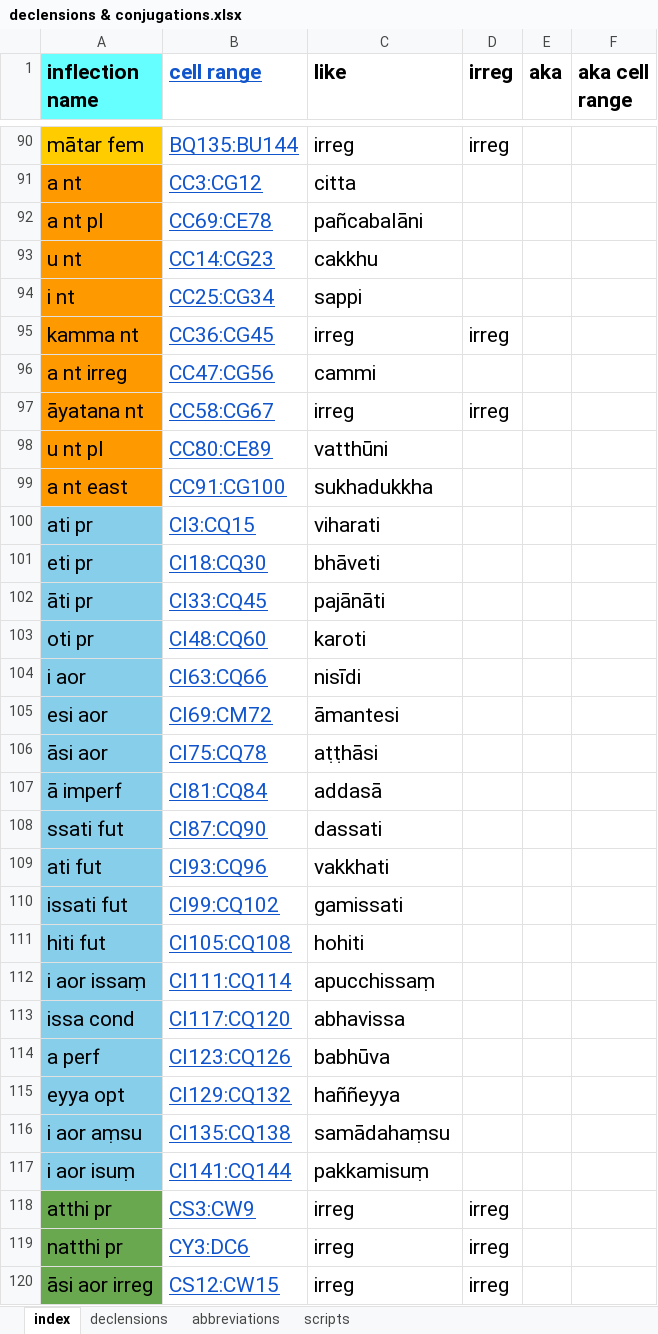
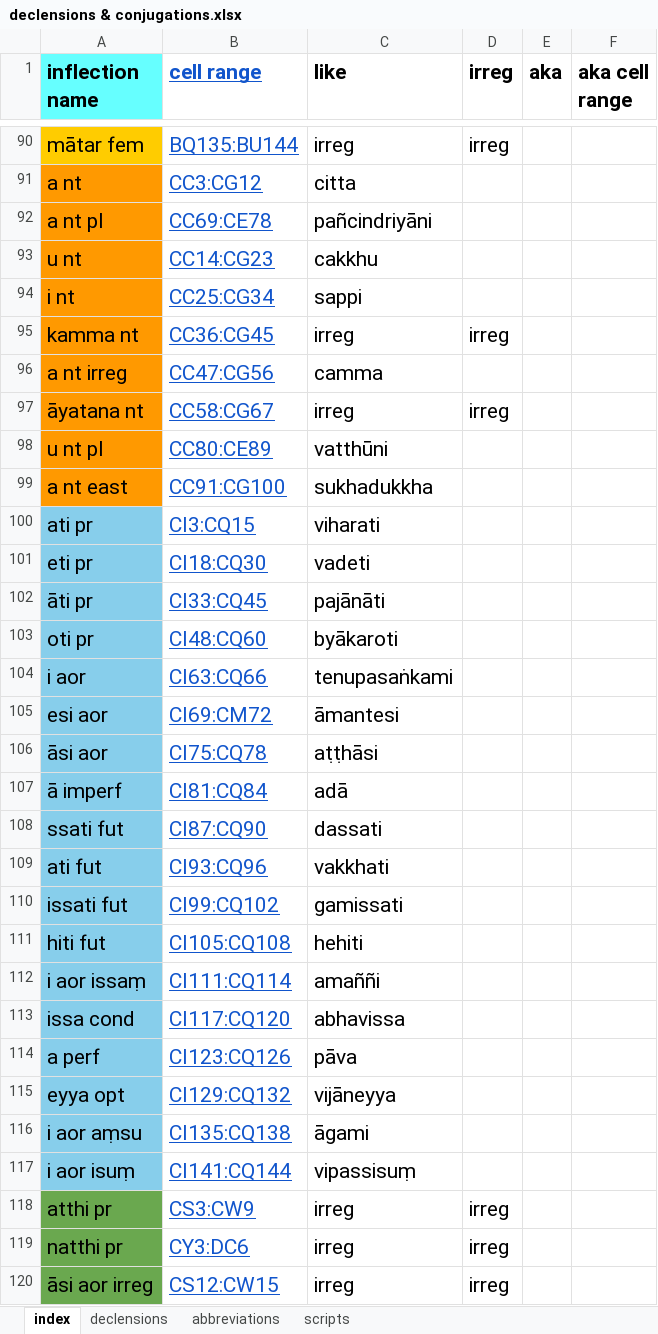
Before and after one commit to digitalpalidictionary/inflection-generator, an Excel workbook: declensions & conjugations.xlsx, sheet index, drawn as a sheet; only a part is shown, gaps mark what is left out; values as stored, in another font and other column widths than the file's, no borders; the diff covers the shown part only; the diff names each change by its address in the sheet, - before the commit and + after, or states it on an @@ line.

```diff
--- a/declensions & conjugations.xlsx (sheet index)
+++ b/declensions & conjugations.xlsx (sheet index)
-C92 (like): pañcabalāni
+C92 (like): pañcindriyāni
-C96 (like): cammi
+C96 (like): camma
-C101 (like): bhāveti
+C101 (like): vadeti
-C103 (like): karoti
+C103 (like): byākaroti
-C104 (like): nisīdi
+C104 (like): tenupasaṅkami
-C107 (like): addasā
+C107 (like): adā
-C111 (like): hohiti
+C111 (like): hehiti
-C112 (like): apucchissaṃ
+C112 (like): amaññi
-C114 (like): babhūva
+C114 (like): pāva
-C115 (like): haññeyya
+C115 (like): vijāneyya
-C116 (like): samādahaṃsu
+C116 (like): āgami
-C117 (like): pakkamisuṃ
+C117 (like): vipassisuṃ
```
Also changed, not shown: 28 edited cells elsewhere in this sheet, sheet declensions, 9 other files.
